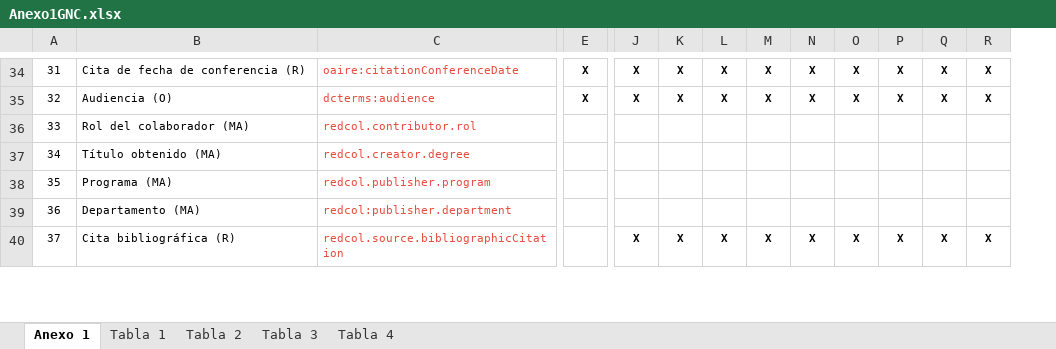
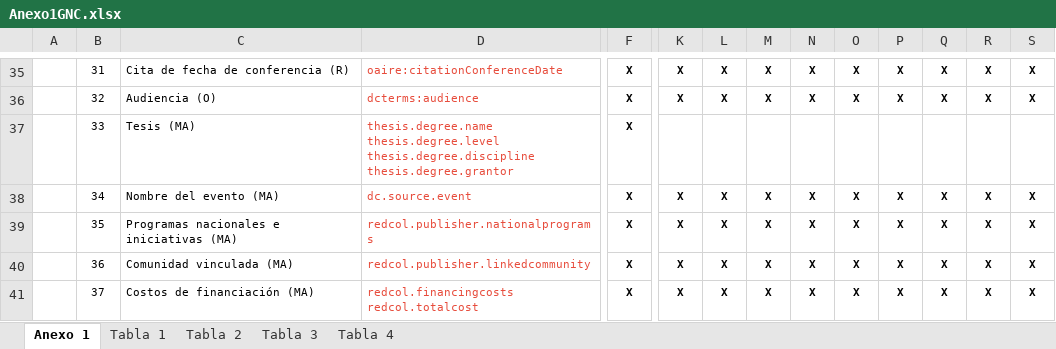
Before and after one commit to rcic/openaire4, an Excel workbook: docs/_static/Anexo1GNC.xlsx, sheet Anexo 1, drawn as a sheet; only a part is shown, gaps mark what is left out; values as stored, in another font and other column widths than the file's, no borders; addresses are those after the commit; ↵ is a line break in a cell; the diff covers the shown part only; the diff names each change by its address in the sheet, - before the commit and + after, or states it on an @@ line.

```diff
--- a/docs/_static/Anexo1GNC.xlsx (sheet Anexo 1)
+++ b/docs/_static/Anexo1GNC.xlsx (sheet Anexo 1)
+column A, empty
-C37: Rol del colaborador (MA)
+C37: Tesis (MA)
-D37: redcol.contributor.rol
+D37: thesis.degree.name ↵ thesis.degree.level ↵ thesis.degree.discipline ↵ thesis.degree.grantor
-F37:F41: (empty)
+F37:F41: X
-C38: Título obtenido (MA)
+C38: Nombre del evento (MA)
-D38: redcol.creator.degree
+D38: dc.source.event
-K38:K40: (empty)
+K38:K40: X
-L38:L40: (empty)
+L38:L40: X
-M38:M40: (empty)
+M38:M40: X
-N38:N40: (empty)
+N38:N40: X
-O38:O40: (empty)
+O38:O40: X
-P38:P40: (empty)
+P38:P40: X
-Q38:Q40: (empty)
+Q38:Q40: X
-R38:R40: (empty)
+R38:R40: X
-S38:S40: (empty)
+S38:S40: X
-C39: Programa (MA)
+C39: Programas nacionales e iniciativas (MA)
-D39: redcol.publisher.program
+D39: redcol.publisher.nationalprograms
-C40: Departamento (MA)
+C40: Comunidad vinculada (MA)
-D40: redcol:publisher.department
+D40: redcol.publisher.linkedcommunity
-C41: Cita bibliográfica (R)
+C41: Costos de financiación (MA)
-D41: redcol.source.bibliographicCitation
+D41: redcol.financingcosts ↵ redcol.totalcost
```
Also changed, not shown: 1 added row, 5 removed rows and 7 edited cells elsewhere in this sheet, sheet Tabla 1, sheet Tabla 4, sheet Tabla 2, sheet Tabla 3, 4 other files.
